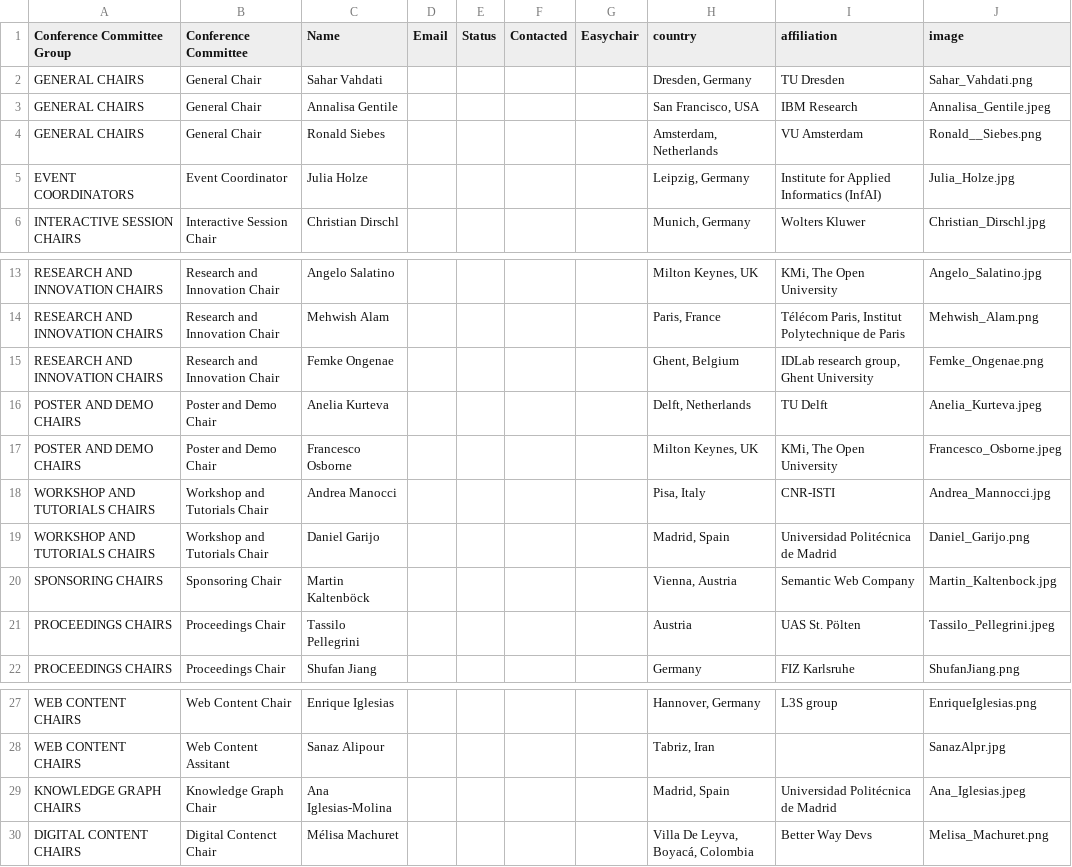
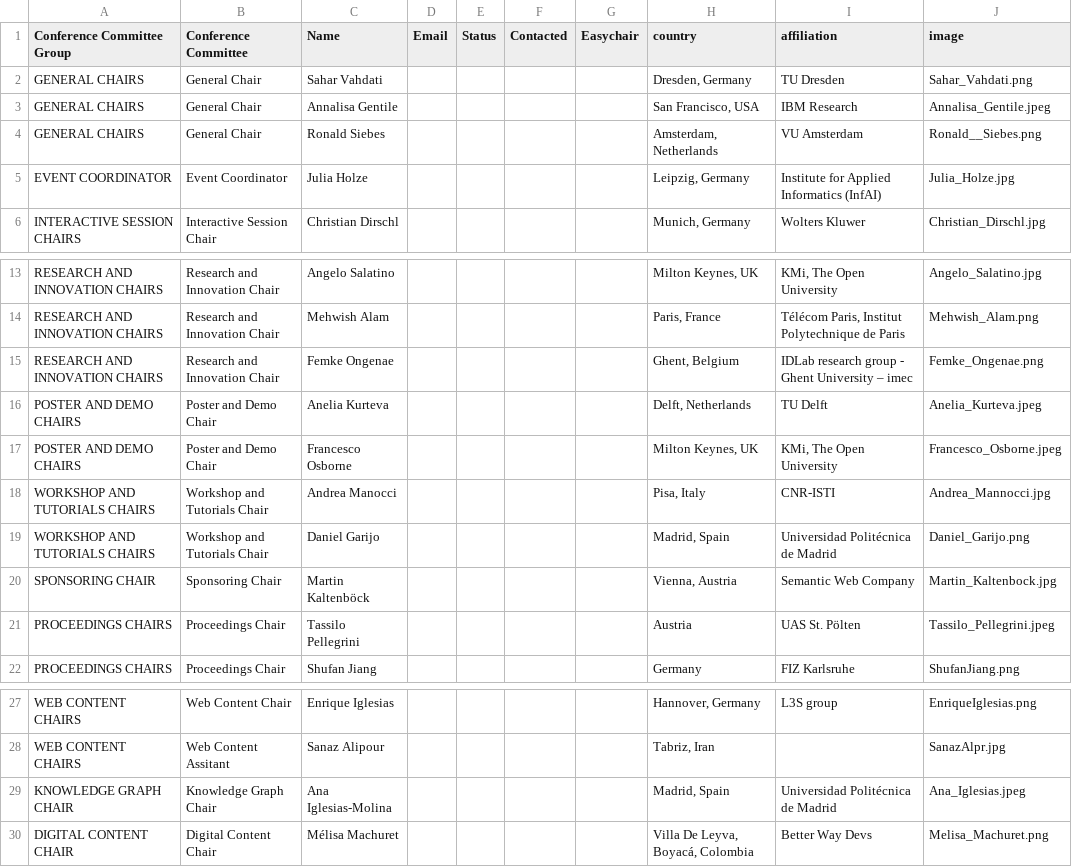
Before and after one commit to SEMANTiCS-org/2024-semantics-org.github.io, a CSV file: content/oc.csv, drawn as a sheet; only a part is shown, gaps mark what is left out.

Commit message:
Minors

```diff
--- a/content/oc.csv
+++ b/content/oc.csv
@@ -4,3 +4,3 @@ GENERAL CHAIRS,General Chair,Annalisa Gentile,,,,,"San Francisco, USA",IBM Resea
 GENERAL CHAIRS,General Chair,Ronald Siebes,,,,,"Amsterdam, Netherlands",VU Amsterdam ,Ronald__Siebes.png
-EVENT COORDINATORS,Event Coordinator,Julia Holze,,,,,"Leipzig, Germany",Institute for Applied Informatics (InfAI),Julia_Holze.jpg
+EVENT COORDINATOR,Event  Coordinator,Julia Holze,,,,,"Leipzig, Germany",Institute for Applied Informatics (InfAI),Julia_Holze.jpg
 INTERACTIVE SESSION CHAIRS,Interactive Session Chair,Christian Dirschl,,,,,"Munich, Germany",Wolters Kluwer,Christian_Dirschl.jpg
@@ -14,3 +14,3 @@ RESEARCH AND INNOVATION CHAIRS,Research and Innovation Chair,Angelo Salatino,,,,
 RESEARCH AND INNOVATION CHAIRS,Research and Innovation Chair,Mehwish Alam,,,,,"Paris, France"," Télécom Paris, Institut Polytechnique de Paris",Mehwish_Alam.png
-RESEARCH AND INNOVATION CHAIRS,Research and Innovation Chair,Femke Ongenae,,,,,"Ghent, Belgium","IDLab research group, Ghent University",Femke_Ongenae.png
+RESEARCH AND INNOVATION CHAIRS,Research and Innovation Chair,Femke Ongenae,,,,,"Ghent, Belgium","IDLab research group - Ghent University – imec",Femke_Ongenae.png
 POSTER AND DEMO CHAIRS,Poster and Demo Chair,Anelia Kurteva,,,,,"Delft, Netherlands",TU Delft,Anelia_Kurteva.jpeg
@@ -19,3 +19,3 @@ WORKSHOP AND TUTORIALS CHAIRS,Workshop and Tutorials Chair,Andrea Manocci ,,,,,"
 WORKSHOP AND TUTORIALS CHAIRS,Workshop and Tutorials Chair,Daniel Garijo,,,,,"Madrid, Spain",Universidad Politécnica de Madrid,Daniel_Garijo.png
-SPONSORING CHAIRS,Sponsoring Chair,Martin Kaltenböck,,,,,"Vienna, Austria",Semantic Web Company,Martin_Kaltenbock.jpg
+SPONSORING CHAIR,Sponsoring  Chair,Martin Kaltenböck,,,,,"Vienna, Austria",Semantic Web Company,Martin_Kaltenbock.jpg
 PROCEEDINGS CHAIRS,Proceedings Chair,Tassilo Pellegrini,,,,,Austria,UAS St. Pölten ,Tassilo_Pellegrini.jpeg
@@ -28,3 +28,3 @@ WEB CONTENT CHAIRS,Web Content Chair ,Enrique Iglesias,,,,,"Hannover, Germany",L
 WEB CONTENT CHAIRS,Web Content Assitant ,Sanaz Alipour,,,,,"Tabriz, Iran",,SanazAlpr.jpg
-KNOWLEDGE GRAPH CHAIRS,Knowledge Graph Chair,Ana Iglesias-Molina,,,,,"Madrid, Spain",Universidad Politécnica de Madrid,Ana_Iglesias.jpeg
-DIGITAL CONTENT CHAIRS,Digital Contenct Chair,Mélisa Machuret,,,,,"Villa De Leyva, Boyacá, Colombia",Better Way Devs,Melisa_Machuret.png
+KNOWLEDGE GRAPH CHAIR,Knowledge Graph  Chair,Ana Iglesias-Molina,,,,,"Madrid, Spain",Universidad Politécnica de Madrid,Ana_Iglesias.jpeg
+DIGITAL CONTENT CHAIR,Digital Content  Chair,Mélisa Machuret,,,,,"Villa De Leyva, Boyacá, Colombia",Better Way Devs,Melisa_Machuret.png
```
